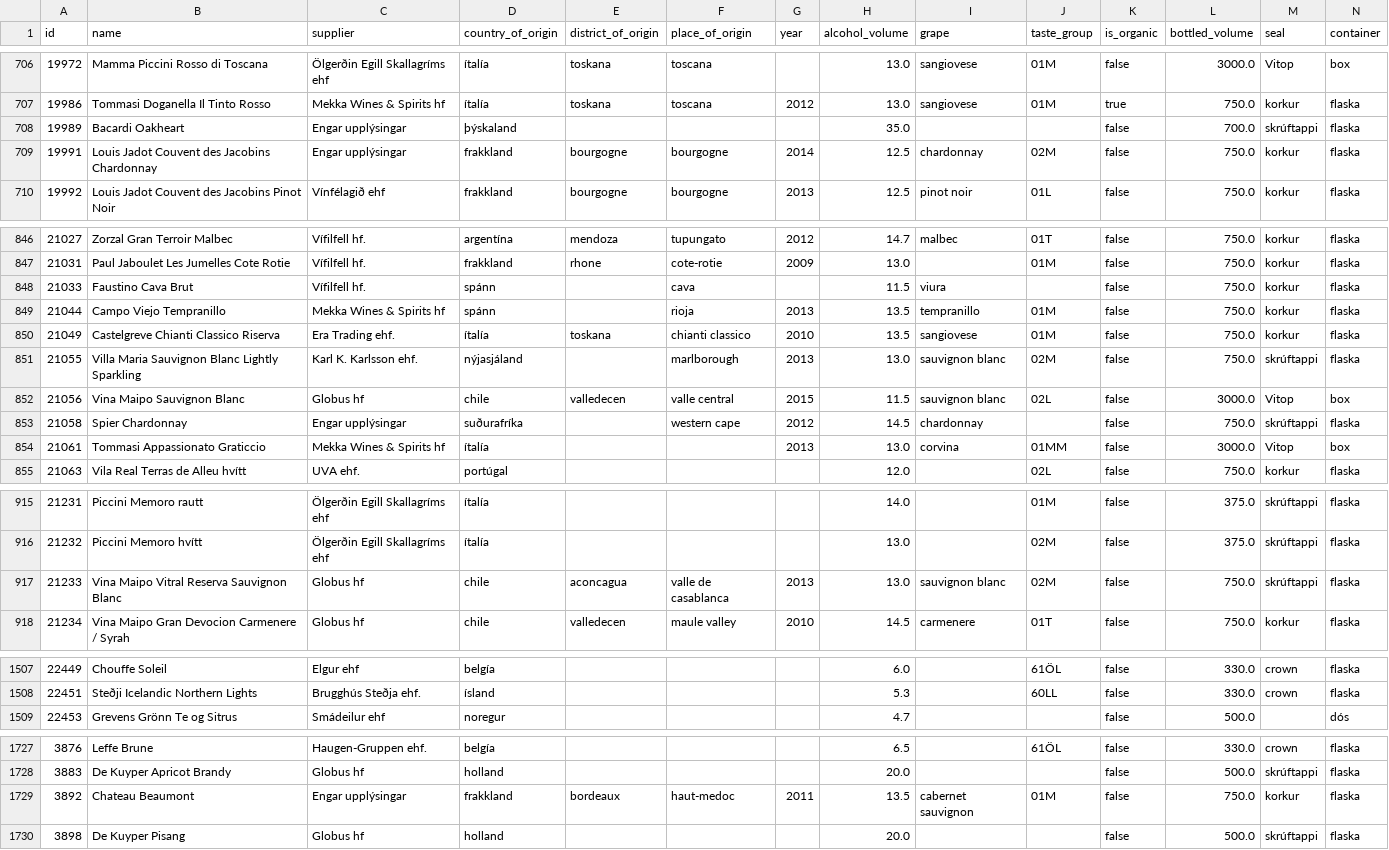
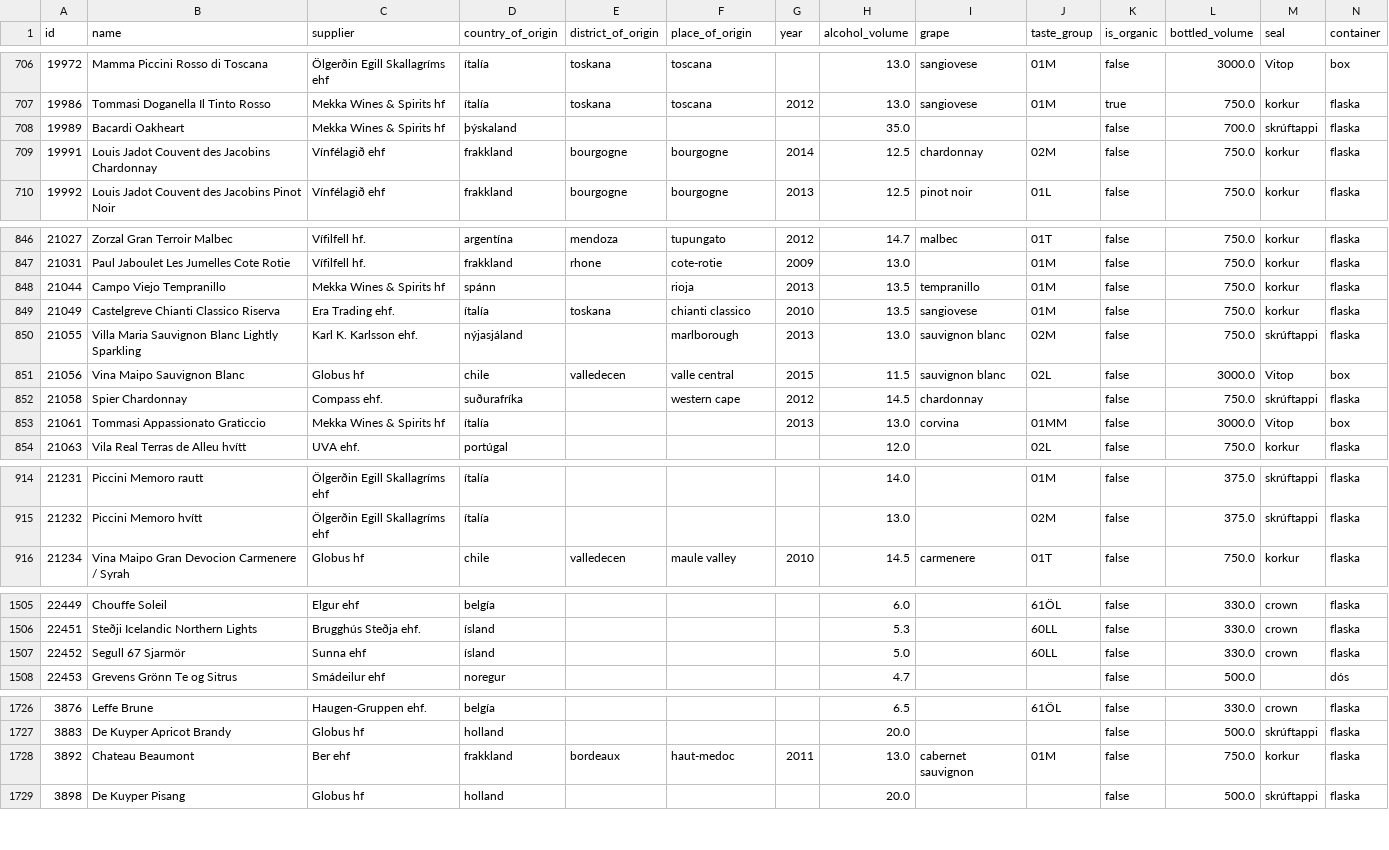
Before and after one commit to flother/vinbudin, a CSV file: data/products.csv, drawn as a sheet; only a part is shown, gaps mark what is left out; removed rows and columns are numbered as before the commit, all else as after; rows hold the shown columns only; the diff covers the shown part only; the diff names each change by its address in the sheet, - before the commit and + after, or states it on an @@ line.

Commit message:
Add latest inventory data

```diff
--- a/data/products.csv
+++ b/data/products.csv
-C708 (supplier): Engar upplýsingar
+C708 (supplier): Mekka Wines & Spirits hf
-C709 (supplier): Engar upplýsingar
+C709 (supplier): Vínfélagið ehf
-row 848: 21033 | Faustino Cava Brut | Vífilfell hf. | spánn |  | cava |  | 11.5 | viura |  | false | 750.0 | korkur | flaska
-C852 (supplier): Engar upplýsingar
+C852 (supplier): Compass ehf.
-row 917: 21233 | Vina Maipo Vitral Reserva Sauvignon Blanc | Globus hf | chile | aconcagua | valle de casablanca | 2013 | 13.0 | sauvignon blanc | 02M | false | 750.0 | skrúftappi | flaska
+row 1507: 22452 | Segull 67 Sjarmör | Sunna ehf | ísland |  |  |  | 5.0 |  | 60LL | false | 330.0 | crown | flaska
-C1728 (supplier): Engar upplýsingar
+C1728 (supplier): Ber ehf
-H1728 (alcohol_volume): 13.5
+H1728 (alcohol_volume): 13.0
```
Also changed, not shown: 37 edited cells elsewhere in this file, 1 other file.
